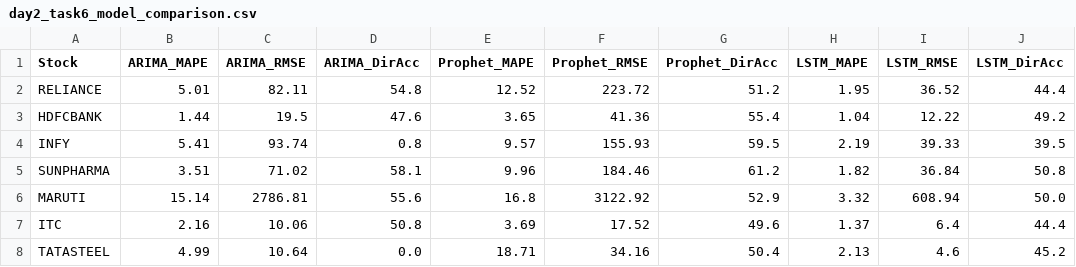
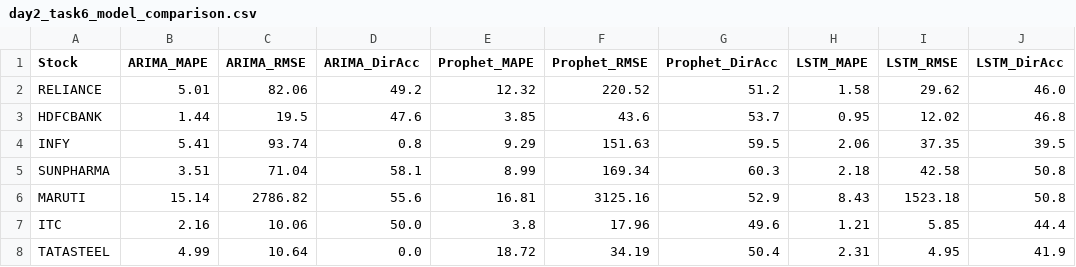
Before and after one commit to MadhurGupta788/tsa-capstone-2026, a CSV file: outputs/day2_task6_model_comparison.csv, drawn as a sheet.

```diff
--- a/outputs/day2_task6_model_comparison.csv
+++ b/outputs/day2_task6_model_comparison.csv
@@ -1,8 +1,8 @@
 Stock,ARIMA_MAPE,ARIMA_RMSE,ARIMA_DirAcc,Prophet_MAPE,Prophet_RMSE,Prophet_DirAcc,LSTM_MAPE,LSTM_RMSE,LSTM_DirAcc
-RELIANCE,5.01,82.11,54.8,12.52,223.72,51.2,1.95,36.52,44.4
-HDFCBANK,1.44,19.5,47.6,3.65,41.36,55.4,1.04,12.22,49.2
-INFY,5.41,93.74,0.8,9.57,155.93,59.5,2.19,39.33,39.5
-SUNPHARMA,3.51,71.02,58.1,9.96,184.46,61.2,1.82,36.84,50.8
-MARUTI,15.14,2786.81,55.6,16.8,3122.92,52.9,3.32,608.94,50.0
-ITC,2.16,10.06,50.8,3.69,17.52,49.6,1.37,6.4,44.4
-TATASTEEL,4.99,10.64,0.0,18.71,34.16,50.4,2.13,4.6,45.2
+RELIANCE,5.01,82.06,49.2,12.32,220.52,51.2,1.58,29.62,46.0
+HDFCBANK,1.44,19.5,47.6,3.85,43.6,53.7,0.95,12.02,46.8
+INFY,5.41,93.74,0.8,9.29,151.63,59.5,2.06,37.35,39.5
+SUNPHARMA,3.51,71.04,58.1,8.99,169.34,60.3,2.18,42.58,50.8
+MARUTI,15.14,2786.82,55.6,16.81,3125.16,52.9,8.43,1523.18,50.8
+ITC,2.16,10.06,50.0,3.8,17.96,49.6,1.21,5.85,44.4
+TATASTEEL,4.99,10.64,0.0,18.72,34.19,50.4,2.31,4.95,41.9
```
Also changed, not shown: outputs/day2_buying_plan.csv, outputs/day2_portfolio_allocation.csv, 19 other files.
